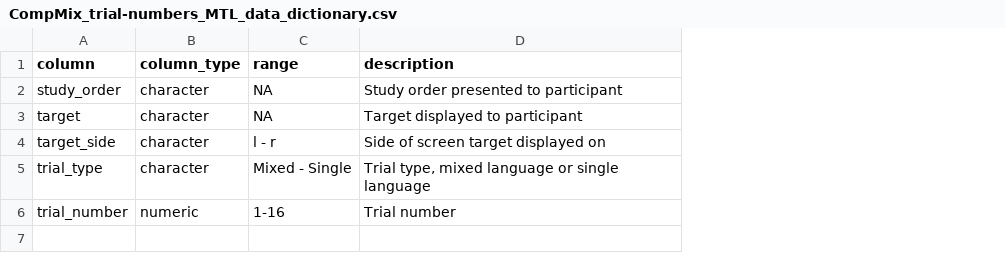
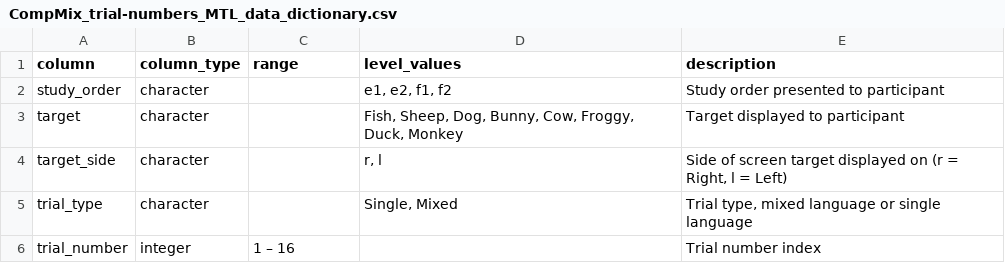
Before and after one commit to kbhlab/CompMix-public, a CSV file: data/Montreal/Data Dictionaries - Montreal/CompMix_trial-numbers_MTL_data_dictionary.csv, drawn as a sheet; addresses are those after the commit; the diff names each change by its address in the sheet, - before the commit and + after, or states it on an @@ line.

```diff
--- a/data/Montreal/Data Dictionaries - Montreal/CompMix_trial-numbers_MTL_data_dictionary.csv
+++ b/data/Montreal/Data Dictionaries - Montreal/CompMix_trial-numbers_MTL_data_dictionary.csv
+column D (level_values), rows 2-5: e1, e2, f1, f2 | Fish, Sheep, Dog, Bunny, Cow, Froggy, Duck, Monkey | r, l | Single, Mixed
-C2:C3 (range): NA
+C2:C3 (range): (empty)
-C4 (range): l - r
+C4 (range): (empty)
-E4 (description): Side of screen target displayed on
+E4 (description): Side of screen target displayed on (r = Right, l = Left)
-C5 (range): Mixed - Single
+C5 (range): (empty)
-B6 (column_type): numeric
+B6 (column_type): integer
-C6 (range): 1-16
+C6 (range): 1 – 16
-E6 (description): Trial number
+E6 (description): Trial number index
```
Also changed, not shown: data/Montreal/Data Dictionaries - Montreal/compmix_aois_data_dictionary.csv, data/Montreal/Data Dictionaries - Montreal/mtl_msl_anon_data_dictionary.csv, 13 other files.
